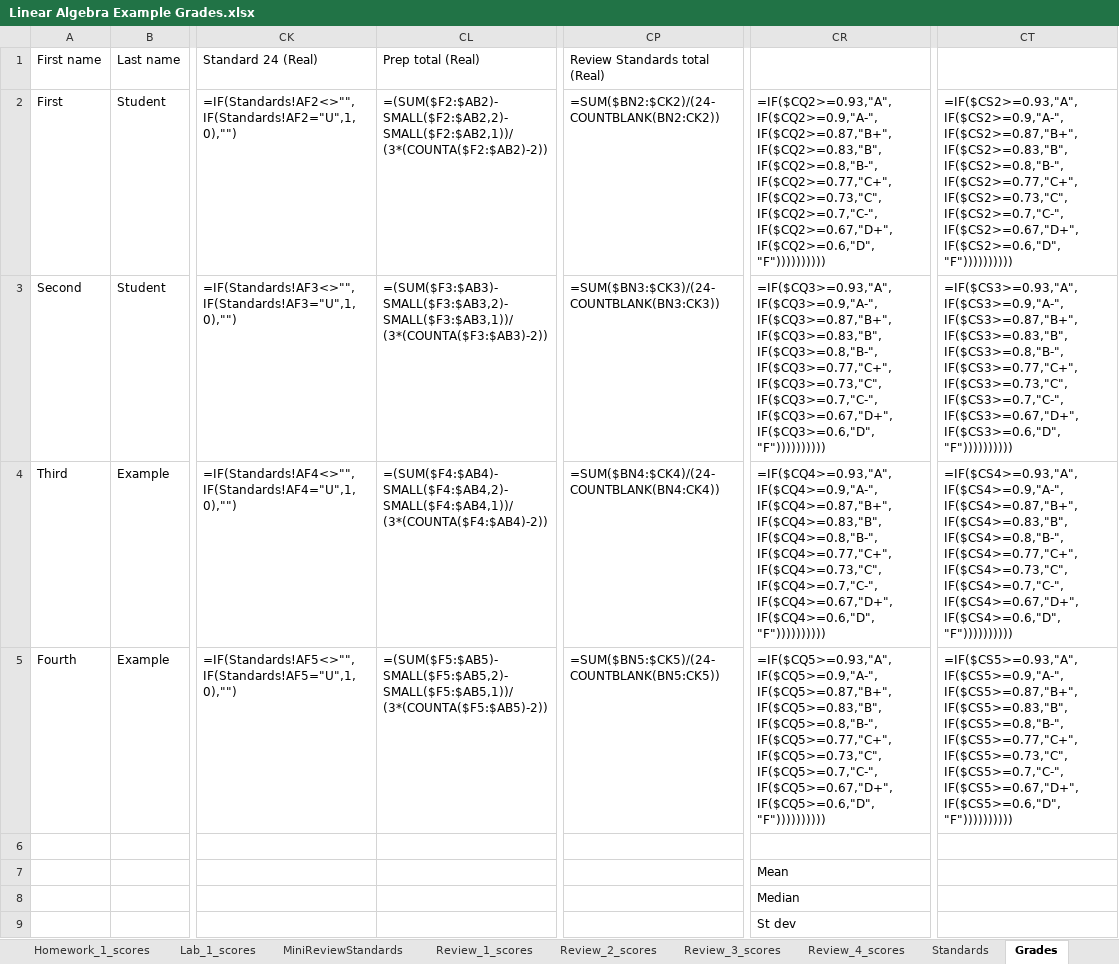
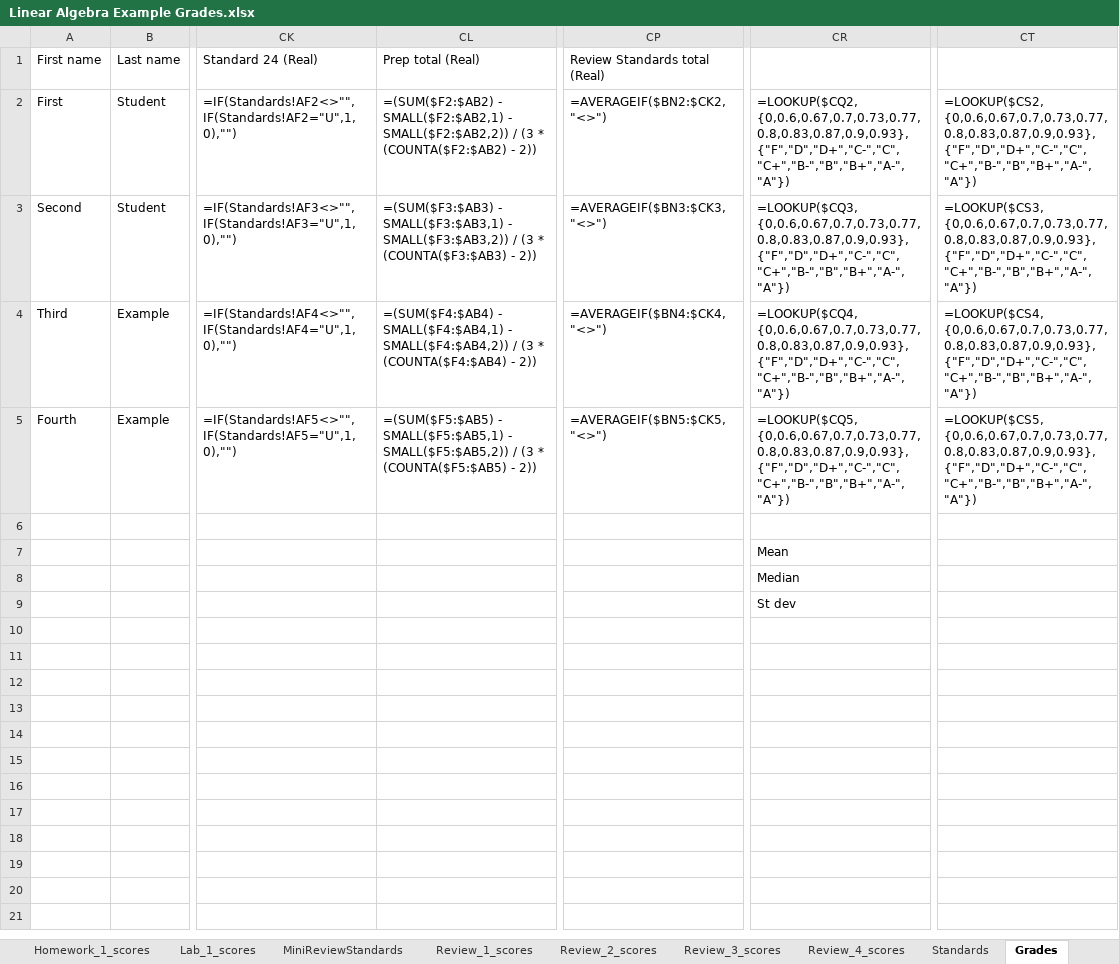
Before and after one commit to clairemerriman/linear-alg-standards, an Excel workbook: Standards based exam generator/Linear Algebra Example Grades.xlsx, sheet Grades, drawn as a sheet; only a part is shown, gaps mark what is left out; values as stored, in another font and other column widths than the file's, no borders; formulas are shown in place of their values; conditional formats not drawn; the diff names each change by its address in the sheet, - before the commit and + after, or states it on an @@ line.

Commit message:
better formatting for letter grade formula

```diff
--- a/Standards based exam generator/Linear Algebra Example Grades.xlsx (sheet Grades)
+++ b/Standards based exam generator/Linear Algebra Example Grades.xlsx (sheet Grades)
-CL2 (Prep total (Real)): =(SUM($F2:$AB2)-SMALL($F2:$AB2,2)-SMALL($F2:$AB2,1))/(3*(COUNTA($F2:$AB2)-2))
+CL2 (Prep total (Real)): =(SUM($F2:$AB2) - SMALL($F2:$AB2,1) - SMALL($F2:$AB2,2)) / (3 * (COUNTA($F2:$AB2) - 2))
-CP2 (Review Standards total (Real)): =SUM($BN2:$CK2)/(24-COUNTBLANK(BN2:CK2))
+CP2 (Review Standards total (Real)): =AVERAGEIF($BN2:$CK2, "<>")
-CR2: =IF($CQ2>=0.93,"A",IF($CQ2>=0.9,"A-",IF($CQ2>=0.87,"B+",IF($CQ2>=0.83,"B",IF($CQ2>=0.8,"B-",IF($CQ2>=0.77,"C+",IF($CQ2>=0.73,"C",IF($CQ2>=0.7,"C-",IF($CQ2>=0.67,"D+",IF($CQ2>=0.6,"D","F"))))))))))
+CR2: =LOOKUP($CQ2, {0,0.6,0.67,0.7,0.73,0.77,0.8,0.83,0.87,0.9,0.93}, {"F","D","D+","C-","C","C+","B-","B","B+","A-","A"})
-CT2: =IF($CS2>=0.93,"A",IF($CS2>=0.9,"A-",IF($CS2>=0.87,"B+",IF($CS2>=0.83,"B",IF($CS2>=0.8,"B-",IF($CS2>=0.77,"C+",IF($CS2>=0.73,"C",IF($CS2>=0.7,"C-",IF($CS2>=0.67,"D+",IF($CS2>=0.6,"D","F"))))))))))
+CT2: =LOOKUP($CS2, {0,0.6,0.67,0.7,0.73,0.77,0.8,0.83,0.87,0.9,0.93}, {"F","D","D+","C-","C","C+","B-","B","B+","A-","A"})
-CL3 (Prep total (Real)): =(SUM($F3:$AB3)-SMALL($F3:$AB3,2)-SMALL($F3:$AB3,1))/(3*(COUNTA($F3:$AB3)-2))
+CL3 (Prep total (Real)): =(SUM($F3:$AB3) - SMALL($F3:$AB3,1) - SMALL($F3:$AB3,2)) / (3 * (COUNTA($F3:$AB3) - 2))
-CP3 (Review Standards total (Real)): =SUM($BN3:$CK3)/(24-COUNTBLANK(BN3:CK3))
+CP3 (Review Standards total (Real)): =AVERAGEIF($BN3:$CK3, "<>")
-CR3: =IF($CQ3>=0.93,"A",IF($CQ3>=0.9,"A-",IF($CQ3>=0.87,"B+",IF($CQ3>=0.83,"B",IF($CQ3>=0.8,"B-",IF($CQ3>=0.77,"C+",IF($CQ3>=0.73,"C",IF($CQ3>=0.7,"C-",IF($CQ3>=0.67,"D+",IF($CQ3>=0.6,"D","F"))))))))))
+CR3: =LOOKUP($CQ3, {0,0.6,0.67,0.7,0.73,0.77,0.8,0.83,0.87,0.9,0.93}, {"F","D","D+","C-","C","C+","B-","B","B+","A-","A"})
-CT3: =IF($CS3>=0.93,"A",IF($CS3>=0.9,"A-",IF($CS3>=0.87,"B+",IF($CS3>=0.83,"B",IF($CS3>=0.8,"B-",IF($CS3>=0.77,"C+",IF($CS3>=0.73,"C",IF($CS3>=0.7,"C-",IF($CS3>=0.67,"D+",IF($CS3>=0.6,"D","F"))))))))))
+CT3: =LOOKUP($CS3, {0,0.6,0.67,0.7,0.73,0.77,0.8,0.83,0.87,0.9,0.93}, {"F","D","D+","C-","C","C+","B-","B","B+","A-","A"})
-CL4 (Prep total (Real)): =(SUM($F4:$AB4)-SMALL($F4:$AB4,2)-SMALL($F4:$AB4,1))/(3*(COUNTA($F4:$AB4)-2))
+CL4 (Prep total (Real)): =(SUM($F4:$AB4) - SMALL($F4:$AB4,1) - SMALL($F4:$AB4,2)) / (3 * (COUNTA($F4:$AB4) - 2))
-CP4 (Review Standards total (Real)): =SUM($BN4:$CK4)/(24-COUNTBLANK(BN4:CK4))
+CP4 (Review Standards total (Real)): =AVERAGEIF($BN4:$CK4, "<>")
-CR4: =IF($CQ4>=0.93,"A",IF($CQ4>=0.9,"A-",IF($CQ4>=0.87,"B+",IF($CQ4>=0.83,"B",IF($CQ4>=0.8,"B-",IF($CQ4>=0.77,"C+",IF($CQ4>=0.73,"C",IF($CQ4>=0.7,"C-",IF($CQ4>=0.67,"D+",IF($CQ4>=0.6,"D","F"))))))))))
+CR4: =LOOKUP($CQ4, {0,0.6,0.67,0.7,0.73,0.77,0.8,0.83,0.87,0.9,0.93}, {"F","D","D+","C-","C","C+","B-","B","B+","A-","A"})
-CT4: =IF($CS4>=0.93,"A",IF($CS4>=0.9,"A-",IF($CS4>=0.87,"B+",IF($CS4>=0.83,"B",IF($CS4>=0.8,"B-",IF($CS4>=0.77,"C+",IF($CS4>=0.73,"C",IF($CS4>=0.7,"C-",IF($CS4>=0.67,"D+",IF($CS4>=0.6,"D","F"))))))))))
+CT4: =LOOKUP($CS4, {0,0.6,0.67,0.7,0.73,0.77,0.8,0.83,0.87,0.9,0.93}, {"F","D","D+","C-","C","C+","B-","B","B+","A-","A"})
-CL5 (Prep total (Real)): =(SUM($F5:$AB5)-SMALL($F5:$AB5,2)-SMALL($F5:$AB5,1))/(3*(COUNTA($F5:$AB5)-2))
+CL5 (Prep total (Real)): =(SUM($F5:$AB5) - SMALL($F5:$AB5,1) - SMALL($F5:$AB5,2)) / (3 * (COUNTA($F5:$AB5) - 2))
-CP5 (Review Standards total (Real)): =SUM($BN5:$CK5)/(24-COUNTBLANK(BN5:CK5))
+CP5 (Review Standards total (Real)): =AVERAGEIF($BN5:$CK5, "<>")
-CR5: =IF($CQ5>=0.93,"A",IF($CQ5>=0.9,"A-",IF($CQ5>=0.87,"B+",IF($CQ5>=0.83,"B",IF($CQ5>=0.8,"B-",IF($CQ5>=0.77,"C+",IF($CQ5>=0.73,"C",IF($CQ5>=0.7,"C-",IF($CQ5>=0.67,"D+",IF($CQ5>=0.6,"D","F"))))))))))
+CR5: =LOOKUP($CQ5, {0,0.6,0.67,0.7,0.73,0.77,0.8,0.83,0.87,0.9,0.93}, {"F","D","D+","C-","C","C+","B-","B","B+","A-","A"})
-CT5: =IF($CS5>=0.93,"A",IF($CS5>=0.9,"A-",IF($CS5>=0.87,"B+",IF($CS5>=0.83,"B",IF($CS5>=0.8,"B-",IF($CS5>=0.77,"C+",IF($CS5>=0.73,"C",IF($CS5>=0.7,"C-",IF($CS5>=0.67,"D+",IF($CS5>=0.6,"D","F"))))))))))
+CT5: =LOOKUP($CS5, {0,0.6,0.67,0.7,0.73,0.77,0.8,0.83,0.87,0.9,0.93}, {"F","D","D+","C-","C","C+","B-","B","B+","A-","A"})
```
